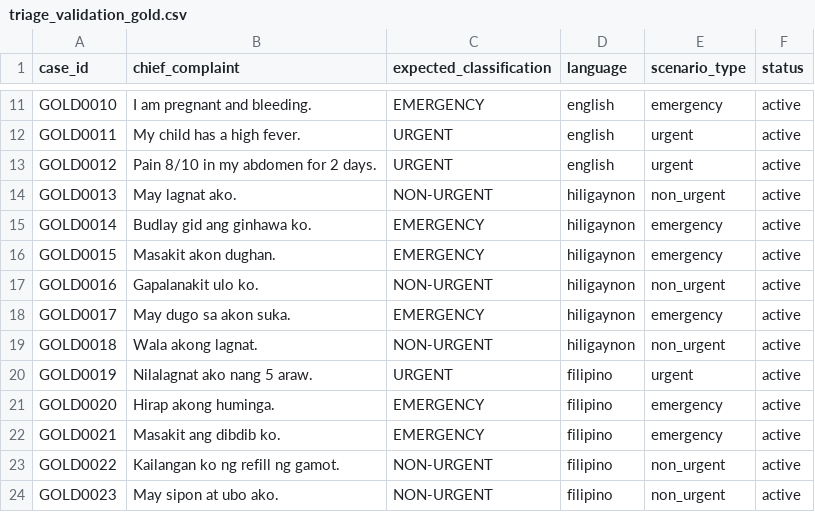
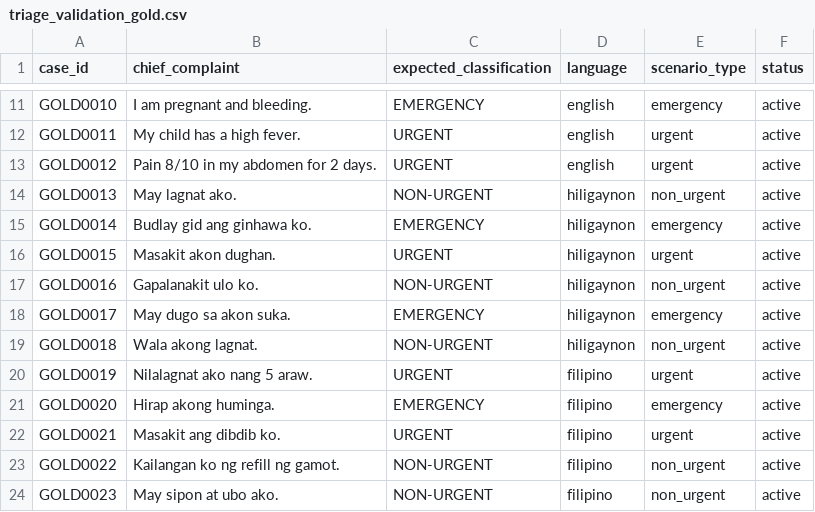
Before and after one commit to ronron475/medconnect, a CSV file: data/nlp/validation/triage_validation_gold.csv, drawn as a sheet; only a part is shown, gaps mark what is left out.

```diff
--- a/data/nlp/validation/triage_validation_gold.csv
+++ b/data/nlp/validation/triage_validation_gold.csv
@@ -15,3 +15,3 @@ GOLD0013,May lagnat ako.,NON-URGENT,hiligaynon,non_urgent,active
 GOLD0014,Budlay gid ang ginhawa ko.,EMERGENCY,hiligaynon,emergency,active
-GOLD0015,Masakit akon dughan.,EMERGENCY,hiligaynon,emergency,active
+GOLD0015,Masakit akon dughan.,URGENT,hiligaynon,urgent,active
 GOLD0016,Gapalanakit ulo ko.,NON-URGENT,hiligaynon,non_urgent,active
@@ -21,3 +21,3 @@ GOLD0019,Nilalagnat ako nang 5 araw.,URGENT,filipino,urgent,active
 GOLD0020,Hirap akong huminga.,EMERGENCY,filipino,emergency,active
-GOLD0021,Masakit ang dibdib ko.,EMERGENCY,filipino,emergency,active
+GOLD0021,Masakit ang dibdib ko.,URGENT,filipino,urgent,active
 GOLD0022,Kailangan ko ng refill ng gamot.,NON-URGENT,filipino,non_urgent,active
```
Also changed, not shown: 13 other files.
